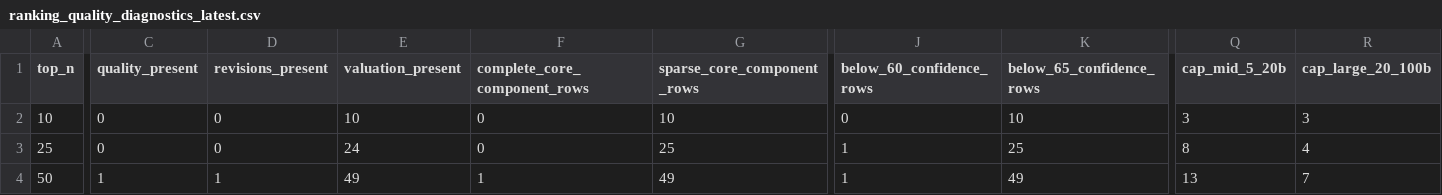
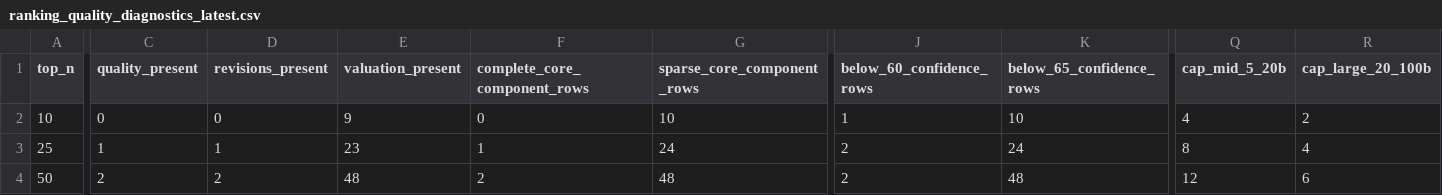
Before and after one commit to sebastianhoelzken-glitch/quant_scanner_feed, a CSV file: published/ranking_quality_diagnostics_latest.csv, drawn as a sheet; only a part is shown, gaps mark what is left out; the diff covers the shown part only; the diff names each change by its address in the sheet, - before the commit and + after, or states it on an @@ line.

```diff
--- a/published/ranking_quality_diagnostics_latest.csv
+++ b/published/ranking_quality_diagnostics_latest.csv
-E2 (valuation_present): 10
+E2 (valuation_present): 9
-J2 (below_60_confidence_rows): 0
+J2 (below_60_confidence_rows): 1
-Q2 (cap_mid_5_20b): 3
+Q2 (cap_mid_5_20b): 4
-R2 (cap_large_20_100b): 3
+R2 (cap_large_20_100b): 2
-C3 (quality_present): 0
+C3 (quality_present): 1
-D3 (revisions_present): 0
+D3 (revisions_present): 1
-E3 (valuation_present): 24
+E3 (valuation_present): 23
-F3 (complete_core_component_rows): 0
+F3 (complete_core_component_rows): 1
-G3 (sparse_core_component_rows): 25
+G3 (sparse_core_component_rows): 24
-J3:J4 (below_60_confidence_rows): 1
+J3:J4 (below_60_confidence_rows): 2
-K3 (below_65_confidence_rows): 25
+K3 (below_65_confidence_rows): 24
-C4 (quality_present): 1
+C4 (quality_present): 2
-D4 (revisions_present): 1
+D4 (revisions_present): 2
-E4 (valuation_present): 49
+E4 (valuation_present): 48
-F4 (complete_core_component_rows): 1
+F4 (complete_core_component_rows): 2
-G4 (sparse_core_component_rows): 49
+G4 (sparse_core_component_rows): 48
-K4 (below_65_confidence_rows): 49
+K4 (below_65_confidence_rows): 48
-Q4 (cap_mid_5_20b): 13
+Q4 (cap_mid_5_20b): 12
-R4 (cap_large_20_100b): 7
+R4 (cap_large_20_100b): 6
```
Also changed, not shown: 9 edited cells elsewhere in this file, published/discovery_universe_latest.csv, published/factor_correlation_latest.csv, 20 other files.
